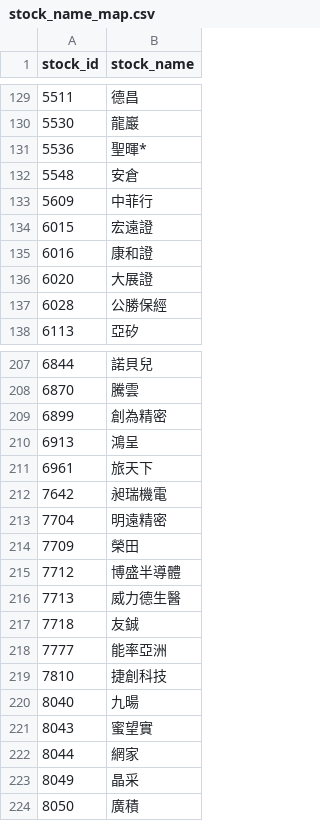
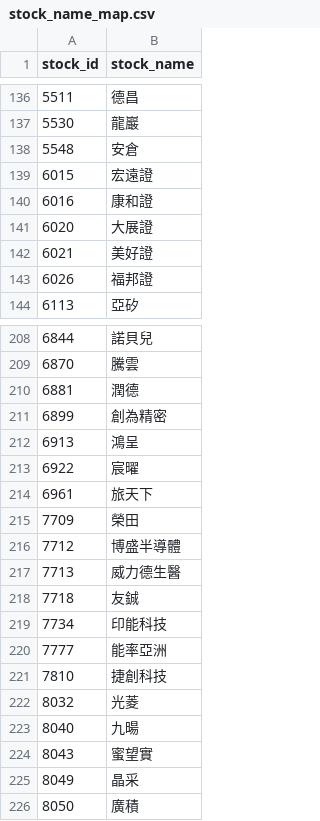
Before and after one commit to bichcs5566-alt/V204-app, a CSV file: mobile_dashboard_v1/data/stock_name_map.csv, drawn as a sheet; only a part is shown, gaps mark what is left out; removed rows and columns are numbered as before the commit, all else as after; the diff covers the shown part only; the diff names each change by its address in the sheet, - before the commit and + after, or states it on an @@ line.

```diff
--- a/mobile_dashboard_v1/data/stock_name_map.csv
+++ b/mobile_dashboard_v1/data/stock_name_map.csv
-row 131: 5536 | 聖暉*
-row 133: 5609 | 中菲行
-row 137: 6028 | 公勝保經
+row 142: 6021 | 美好證
+row 143: 6026 | 福邦證
+row 210: 6881 | 潤德
+row 213: 6922 | 宸曜
-row 212: 7642 | 昶瑞機電
-row 213: 7704 | 明遠精密
+row 219: 7734 | 印能科技
+row 222: 8032 | 光菱
-row 222: 8044 | 網家
```
Also changed, not shown: 34 added rows and 33 removed rows elsewhere in this file, mobile_dashboard_v1/data/selection_debug.csv, mobile_dashboard_v1/data/trade_plan.csv, 52 other files.
